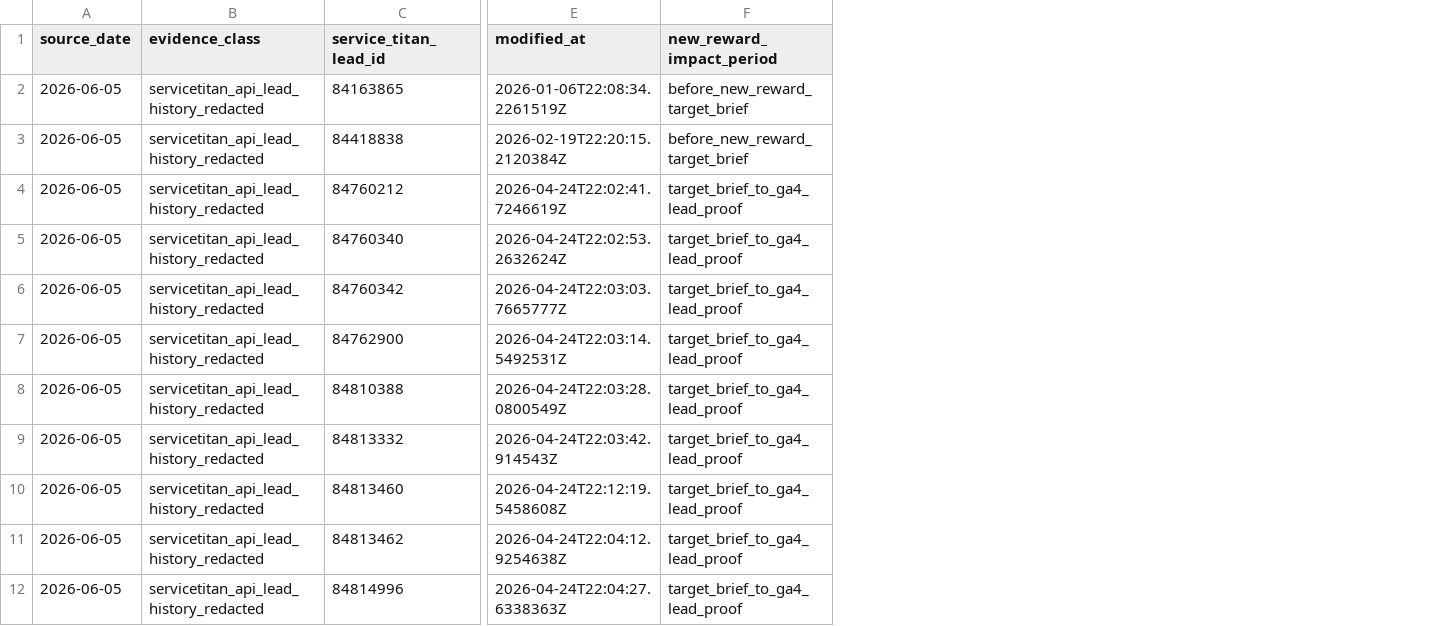
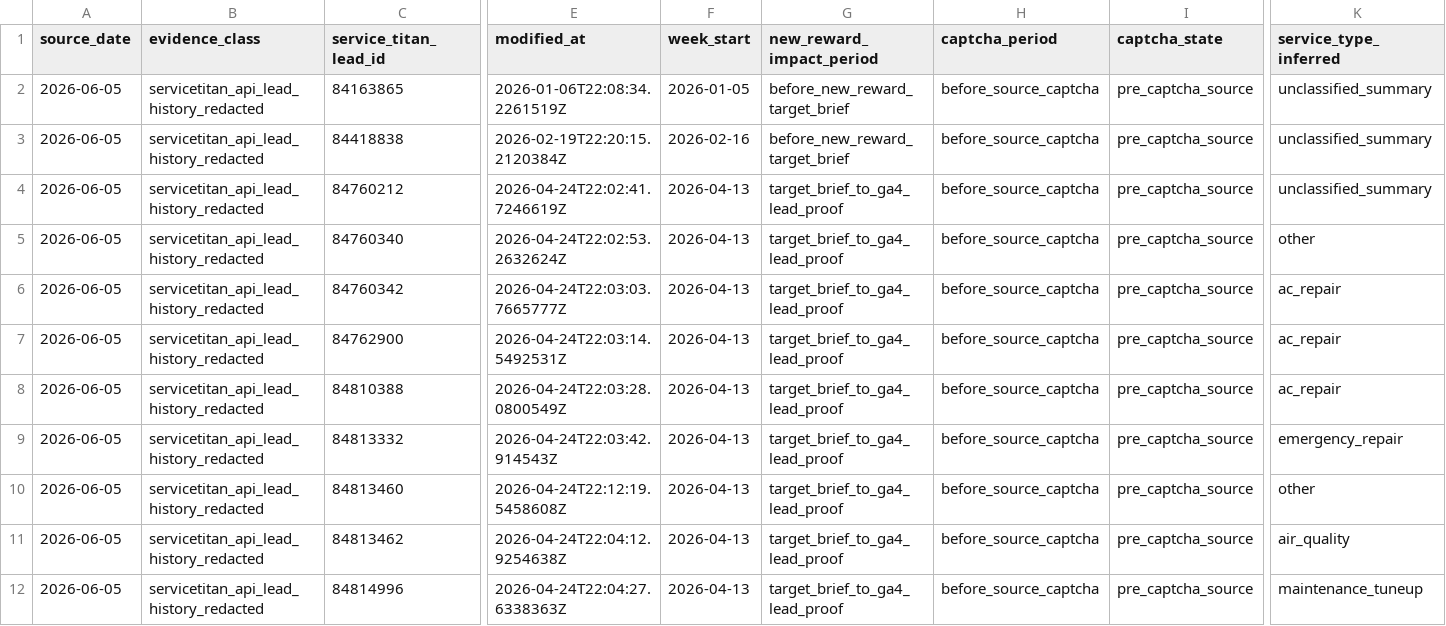
Before and after one commit to CryptoJym/air-express-hvac, a CSV file: data/servicetitan-api-lead-history-redacted.csv, drawn as a sheet; only a part is shown, gaps mark what is left out; the diff names each change by its address in the sheet, - before the commit and + after, or states it on an @@ line.

Commit message:
Refresh Air Express attribution and lead evidence

```diff
--- a/data/servicetitan-api-lead-history-redacted.csv
+++ b/data/servicetitan-api-lead-history-redacted.csv
+column F (week_start), rows 2-12: 2026-01-05 | 2026-02-16 | 2026-04-13 | 2026-04-13 | 2026-04-13 | 2026-04-13 | 2026-04-13 | 2026-04-13 | 2026-04-13 | 2026-04-13 | 2026-04-13
+column H (captcha_period), rows 2-12: all before_source_captcha
+column I (captcha_state), rows 2-12: all pre_captcha_source
+column K (service_type_inferred), rows 2-12: unclassified_summary | unclassified_summary | unclassified_summary | other | ac_repair | ac_repair | ac_repair | emergency_repair | other | air_quality | maintenance_tuneup
```
Also changed, not shown: data/air-express-next-action-issue-map.csv, data/air-express-weekly-pulse-metrics.csv, 27 other files.
